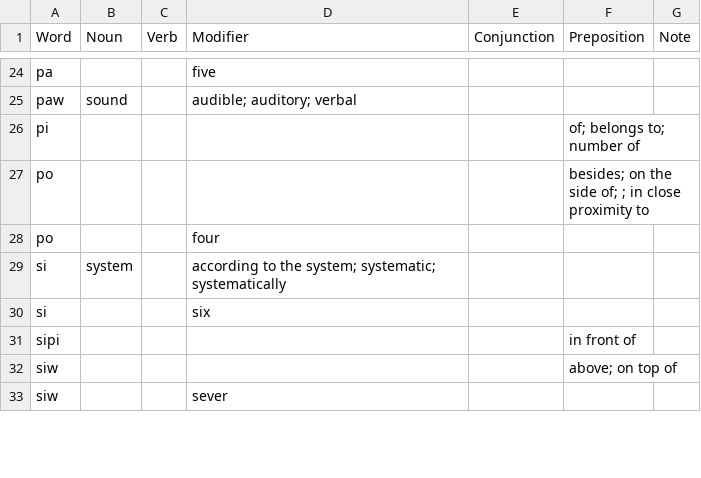
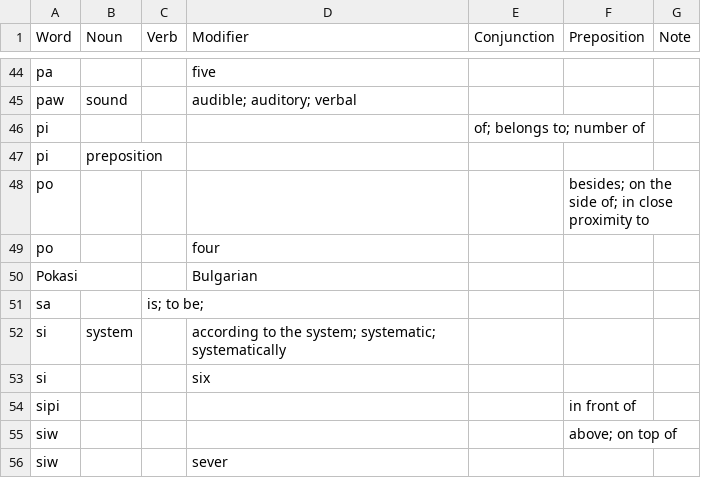
Before and after one commit to ae-dschorsaanjo/picilang, a CSV file: dictionary.csv, drawn as a sheet; only a part is shown, gaps mark what is left out; the diff covers the shown part only.

```diff
--- a/dictionary.csv
+++ b/dictionary.csv
@@ -25,5 +45,8 @@ pa,,,five,,,
 paw,sound,,audible; auditory; verbal,,,
-pi,,,,,of; belongs to; number of,
-po,,,,,besides; on the side of; ; in close proximity to,
+pi,,,,of; belongs to; number of,,
+pi,preposition,,,,,
+po,,,,,besides; on the side of; in close proximity to,
 po,,,four,,,
+Pokasi,,,Bulgarian,,,
+sa,,"is; to be; ",,,,
 si,system,,according to the system; systematic; systematically,,,
```
Also changed, not shown: 26 added rows, 6 removed rows, 6 moved rows and 5 edited cells elsewhere in this file, 2 other files.
